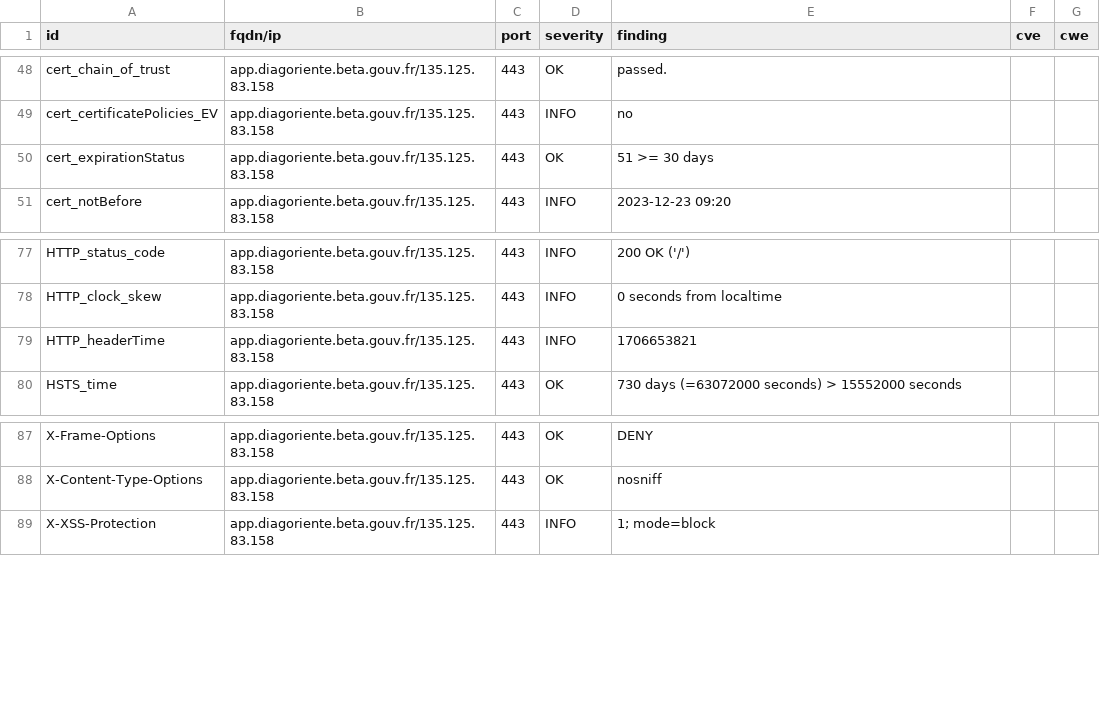
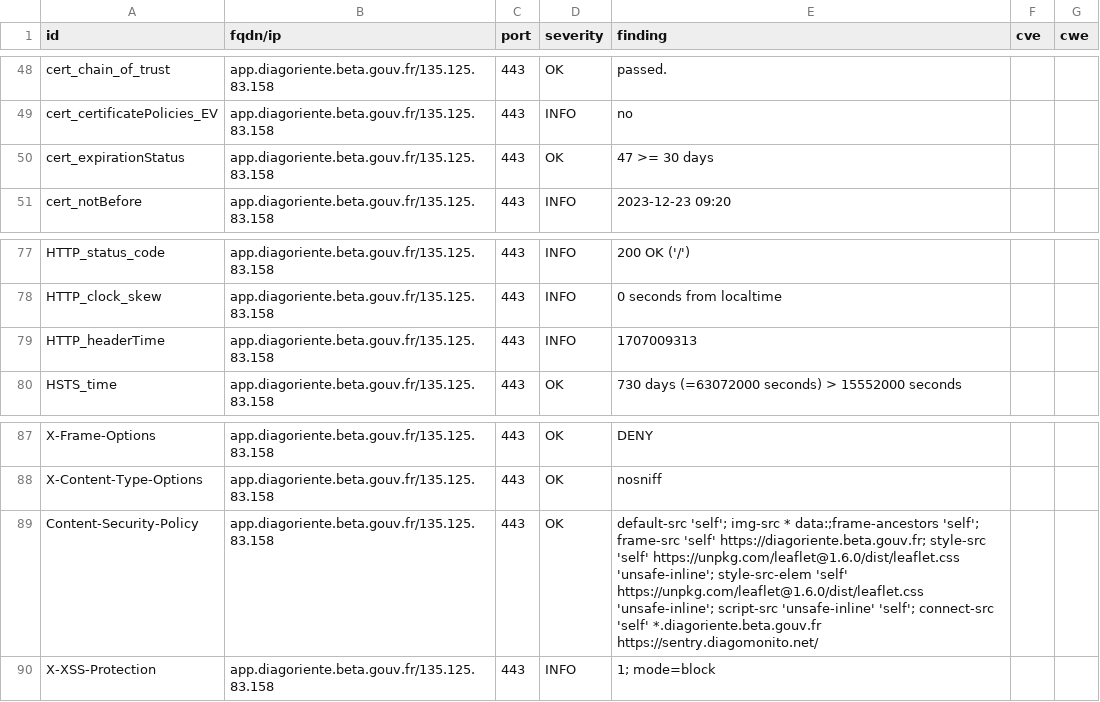
Before and after one commit to Diagoriente/dashlord, a CSV file: results/aHR0cHM6Ly9hcHAuZGlhZ29yaWVudGUuYmV0YS5nb3V2LmZy/testssl.csv, drawn as a sheet; only a part is shown, gaps mark what is left out.

```diff
--- a/results/aHR0cHM6Ly9hcHAuZGlhZ29yaWVudGUuYmV0YS5nb3V2LmZy/testssl.csv
+++ b/results/aHR0cHM6Ly9hcHAuZGlhZ29yaWVudGUuYmV0YS5nb3V2LmZy/testssl.csv
@@ -49,3 +49,3 @@
 "cert_certificatePolicies_EV","app.diagoriente.beta.gouv.fr/135.125.83.158","443","INFO","no","",""
-"cert_expirationStatus","app.diagoriente.beta.gouv.fr/135.125.83.158","443","OK","51 >= 30 days","",""
+"cert_expirationStatus","app.diagoriente.beta.gouv.fr/135.125.83.158","443","OK","47 >= 30 days","",""
 "cert_notBefore","app.diagoriente.beta.gouv.fr/135.125.83.158","443","INFO","2023-12-23 09:20","",""
@@ -78,3 +78,3 @@
 "HTTP_clock_skew","app.diagoriente.beta.gouv.fr/135.125.83.158","443","INFO","0 seconds from localtime","",""
-"HTTP_headerTime","app.diagoriente.beta.gouv.fr/135.125.83.158","443","INFO","1706653821","",""
+"HTTP_headerTime","app.diagoriente.beta.gouv.fr/135.125.83.158","443","INFO","1707009313","",""
 "HSTS_time","app.diagoriente.beta.gouv.fr/135.125.83.158","443","OK","730 days (=63072000 seconds) > 15552000 seconds","",""
@@ -88,2 +88,3 @@
 "X-Content-Type-Options","app.diagoriente.beta.gouv.fr/135.125.83.158","443","OK","nosniff","",""
+"Content-Security-Policy","app.diagoriente.beta.gouv.fr/135.125.83.158","443","OK","default-src 'self'; img-src * data:;frame-ancestors 'self'; frame-src 'self' https://diagoriente.beta.gouv.fr; style-src 'self' https://unpkg.com/leaflet@1.6.0/dist/leaflet.css 'unsafe-inline'; style-src-elem  'self' https://unpkg.com/leaflet@1.6.0/dist/leaflet.css 'unsafe-inline'; script-src 'unsafe-inline' 'self'; connect-src 'self' *.diagoriente.beta.gouv.fr https://sentry.diagomonito.net/","",""
 "X-XSS-Protection","app.diagoriente.beta.gouv.fr/135.125.83.158","443","INFO","1; mode=block","",""
```
Also changed, not shown: 11 other files.
